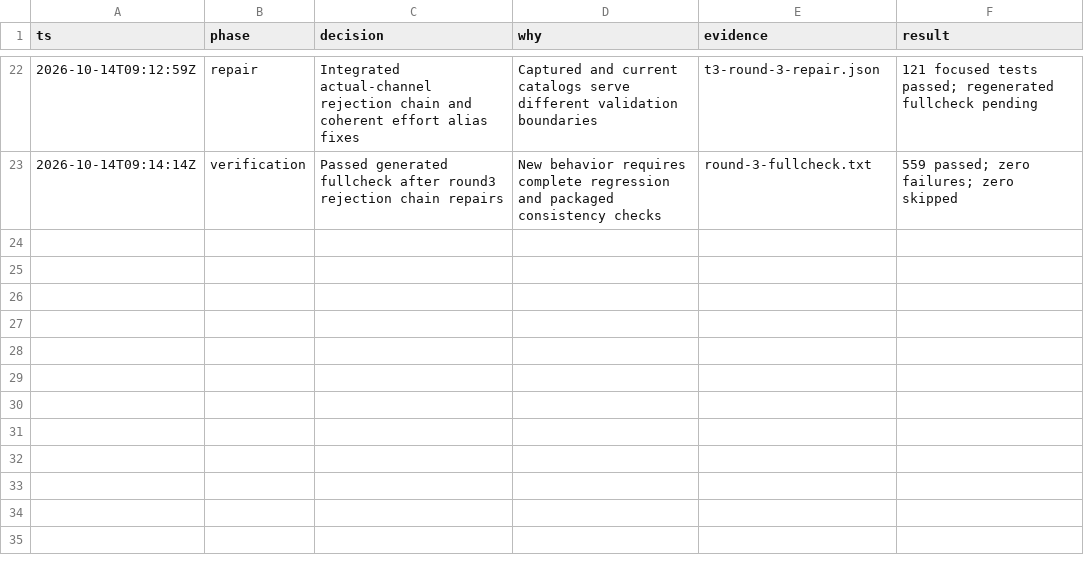
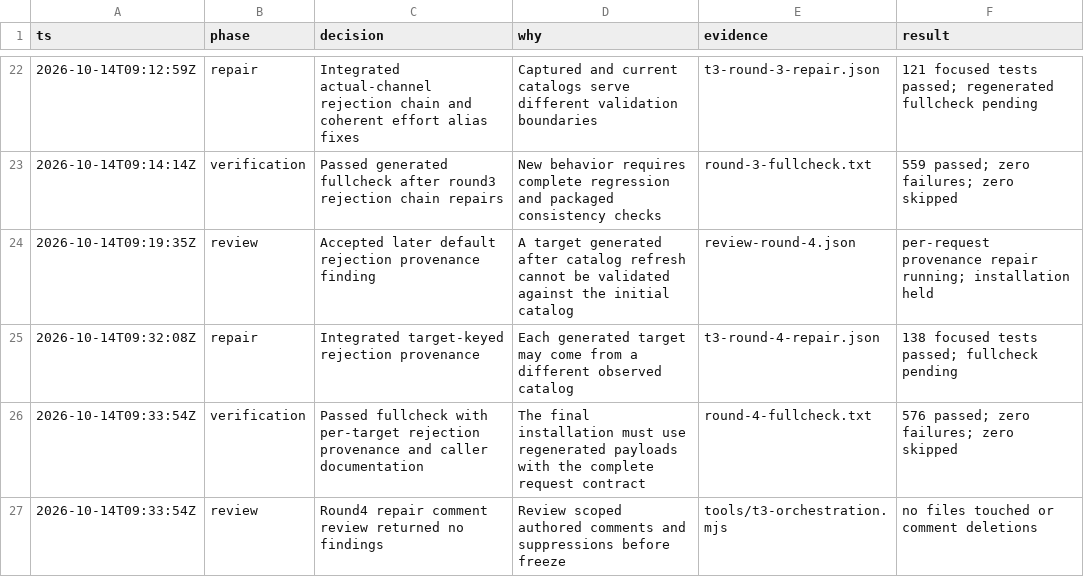
Before and after one commit to williamwue/oh-my-stack, a TSV file: docs/acceptance/2026-10-14-pstack-sync/decisions.tsv, drawn as a sheet; only a part is shown, gaps mark what is left out; the diff names each change by its address in the sheet, - before the commit and + after, or states it on an @@ line.

Commit message:
fix: validate each rejected T3 request against its own preparation

```diff
--- a/docs/acceptance/2026-10-14-pstack-sync/decisions.tsv
+++ b/docs/acceptance/2026-10-14-pstack-sync/decisions.tsv
+row 24: 2026-10-14T09:19:35Z | review | Accepted later default rejection provenance finding | A target generated after catalog refresh cannot be validated against the initial catalog | review-round-4.json | per-request provenance repair running; installation held
+row 25: 2026-10-14T09:32:08Z | repair | Integrated target-keyed rejection provenance | Each generated target may come from a different observed catalog | t3-round-4-repair.json | 138 focused tests passed; fullcheck pending
+row 26: 2026-10-14T09:33:54Z | verification | Passed fullcheck with per-target rejection provenance and caller documentation | The final installation must use regenerated payloads with the complete request contract | round-4-fullcheck.txt | 576 passed; zero failures; zero skipped
+row 27: 2026-10-14T09:33:54Z | review | Round4 repair comment review returned no findings | Review scoped authored comments and suppressions before freeze | tools/t3-orchestration.mjs | no files touched or comment deletions
```
Also changed, not shown: 8 other files.
